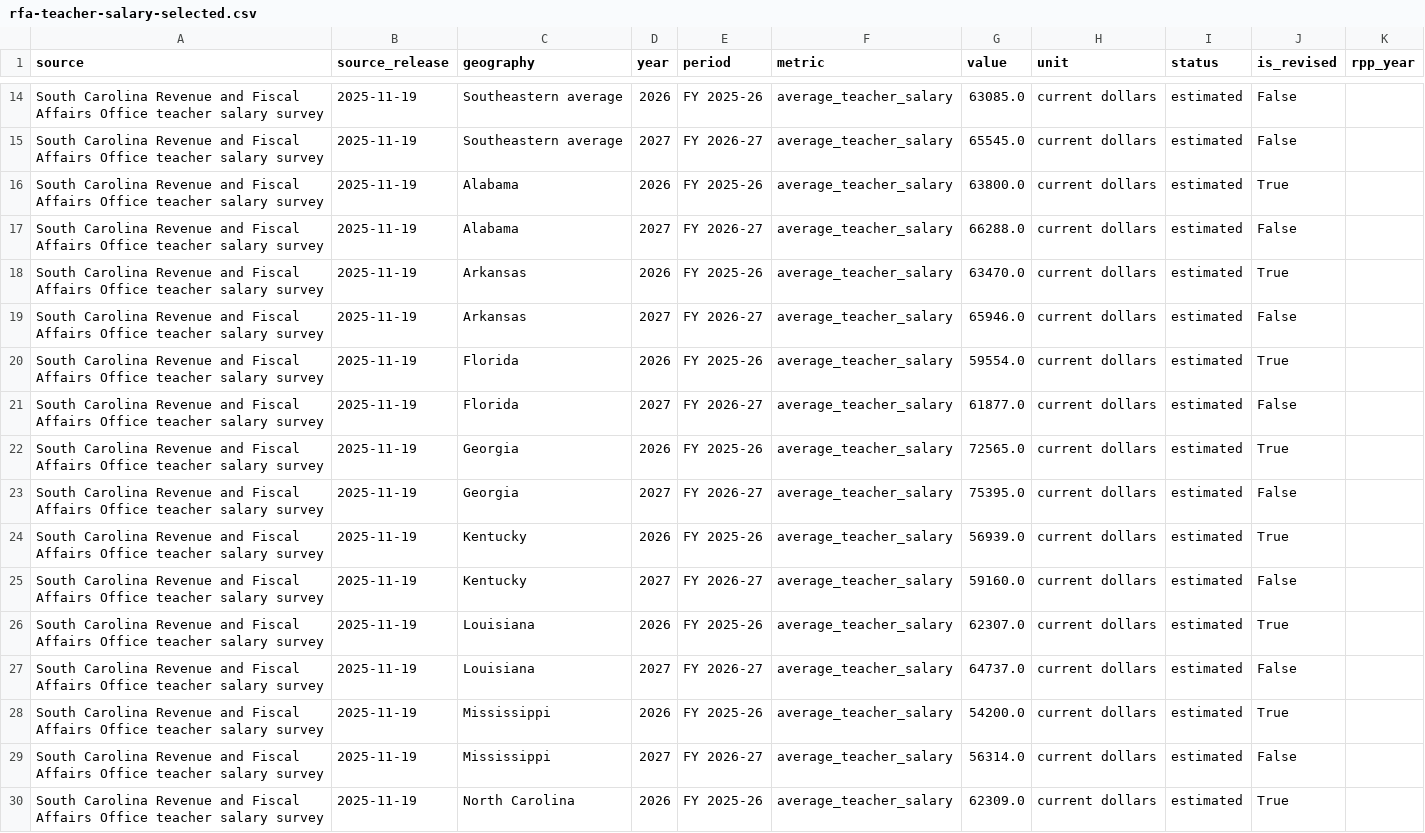
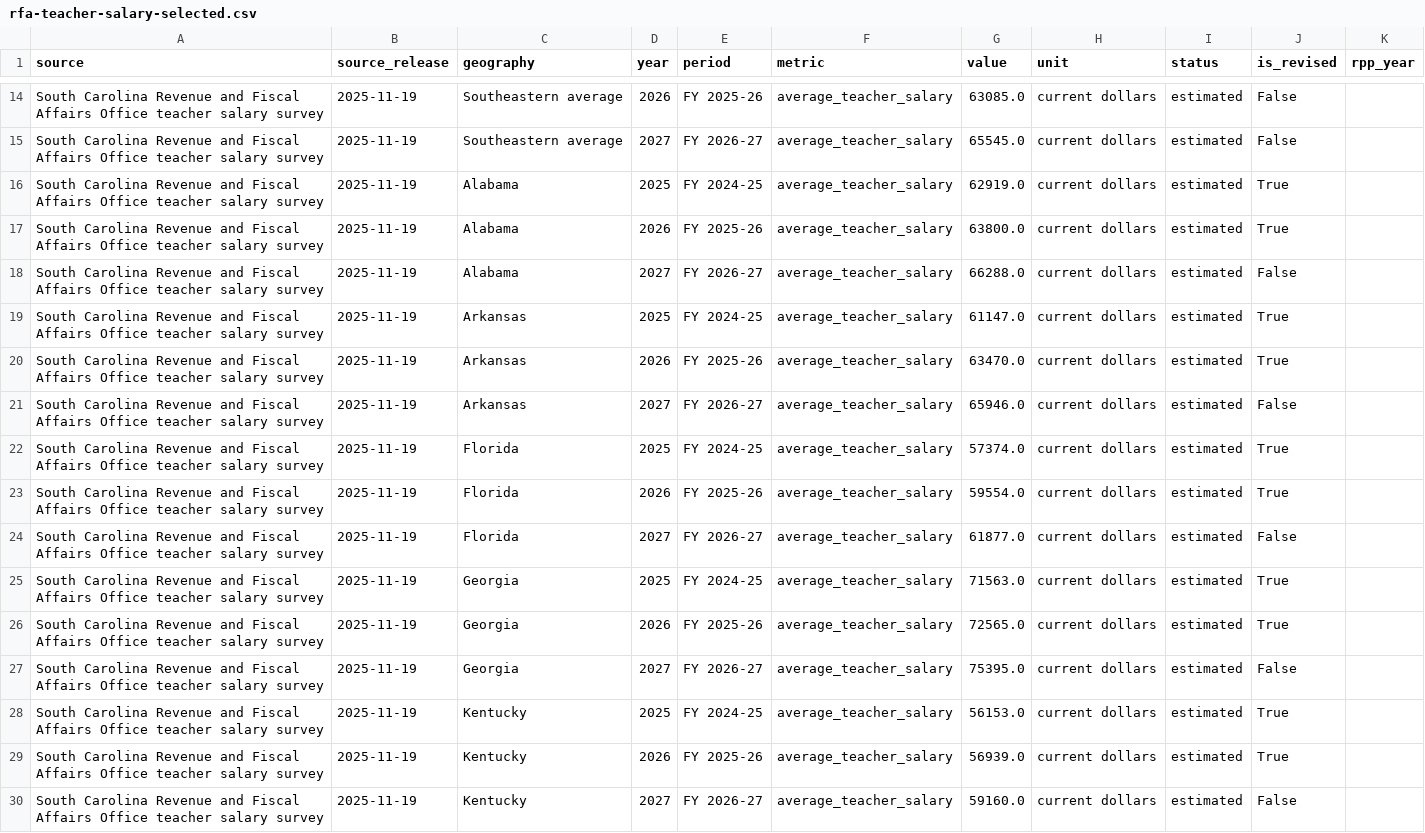
Before and after one commit to nathanielecon/sc-education-finance-analysis, a CSV file: data/source/rfa-teacher-salary-selected.csv, drawn as a sheet; only a part is shown, gaps mark what is left out; the shorter side is filled out with more unchanged rows; the diff covers the shown part only; the diff names each change by its address in the sheet, - before the commit and + after, or states it on an @@ line.

```diff
--- a/data/source/rfa-teacher-salary-selected.csv
+++ b/data/source/rfa-teacher-salary-selected.csv
+row 16: South Carolina Revenue and Fiscal Affairs Office teacher salary survey | 2025-11-19 | Alabama | 2025 | FY 2024-25 | average_teacher_salary | 62919.0 | current dollars | estimated | True
+row 19: South Carolina Revenue and Fiscal Affairs Office teacher salary survey | 2025-11-19 | Arkansas | 2025 | FY 2024-25 | average_teacher_salary | 61147.0 | current dollars | estimated | True
+row 22: South Carolina Revenue and Fiscal Affairs Office teacher salary survey | 2025-11-19 | Florida | 2025 | FY 2024-25 | average_teacher_salary | 57374.0 | current dollars | estimated | True
+row 25: South Carolina Revenue and Fiscal Affairs Office teacher salary survey | 2025-11-19 | Georgia | 2025 | FY 2024-25 | average_teacher_salary | 71563.0 | current dollars | estimated | True
+row 28: South Carolina Revenue and Fiscal Affairs Office teacher salary survey | 2025-11-19 | Kentucky | 2025 | FY 2024-25 | average_teacher_salary | 56153.0 | current dollars | estimated | True
```
Also changed, not shown: 6 added rows elsewhere in this file, data/curated/observations.csv, data/curated/teacher-salary-peer-comparison.csv, 27 other files.
